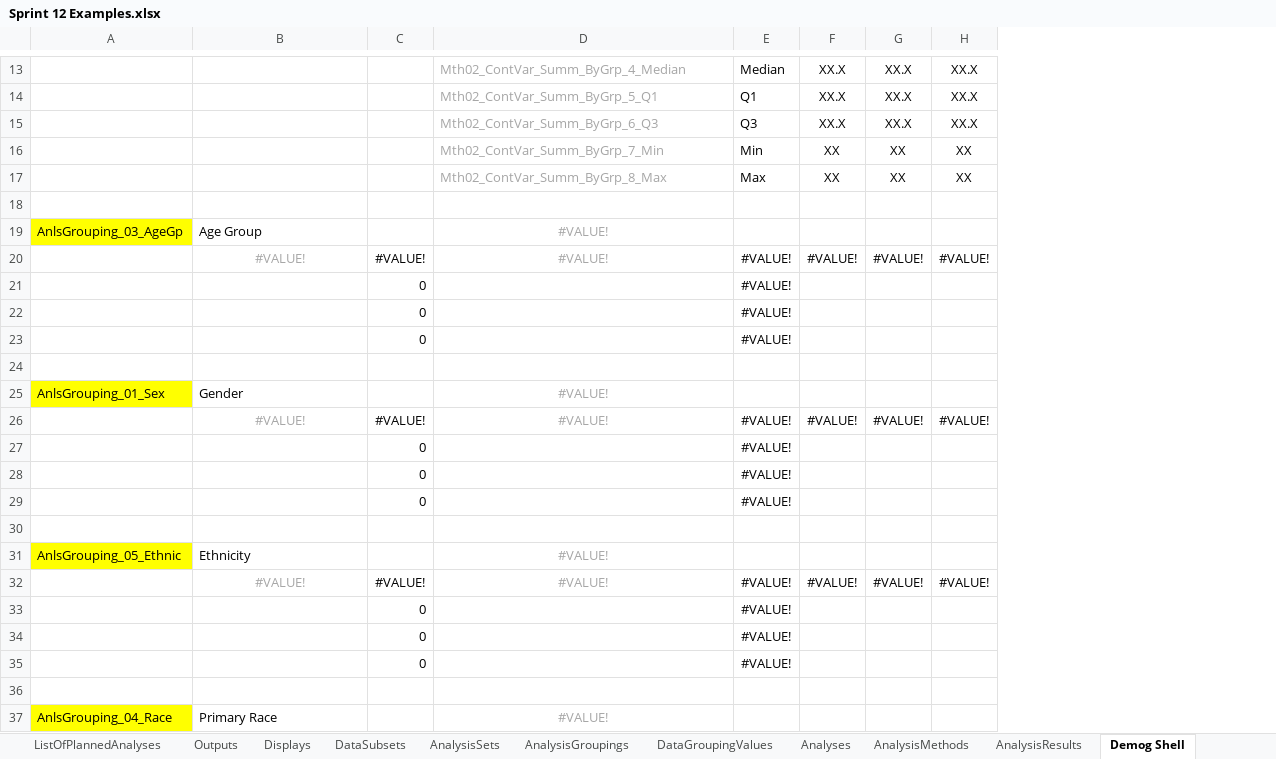
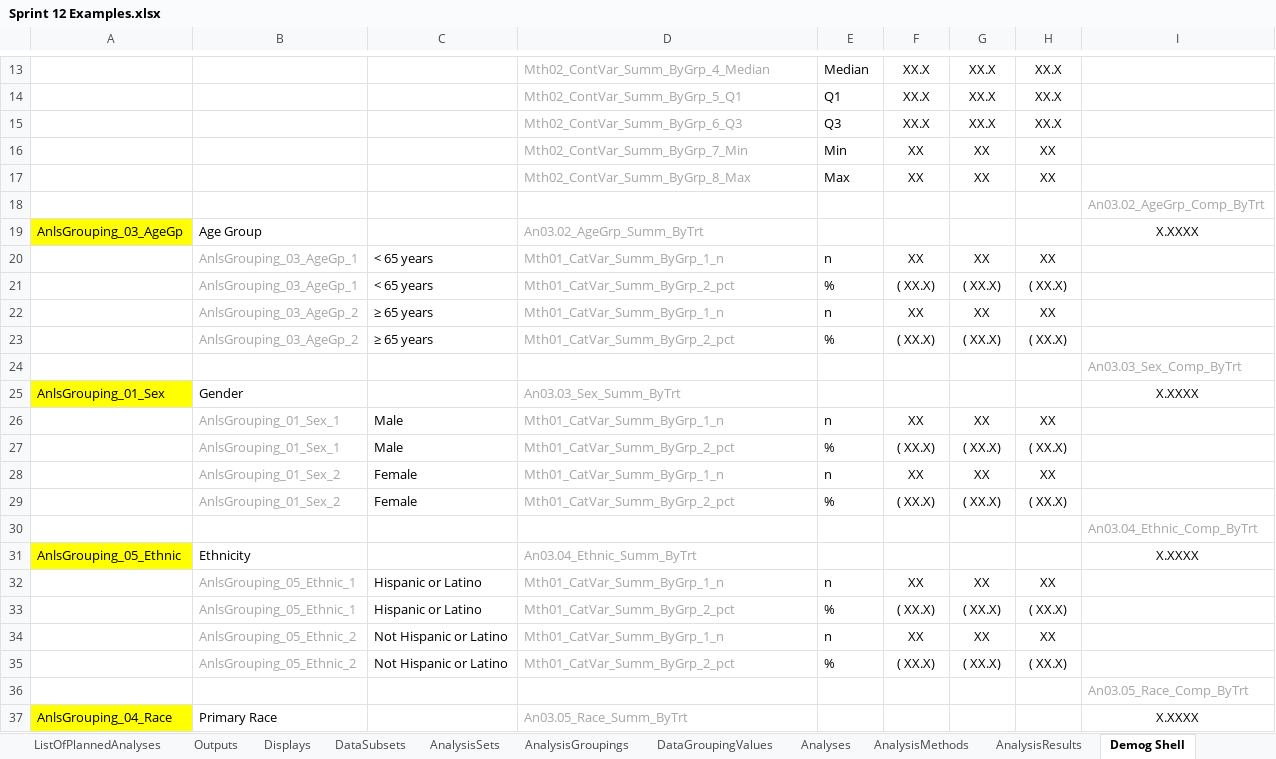
Before and after one commit to cdisc-org/analysis-results-standard, an Excel workbook: workfiles/examples/Sprint 12 Examples.xlsx, sheet Demog Shell, drawn as a sheet; only a part is shown, gaps mark what is left out; values as stored, in another font and other column widths than the file's, no borders; removed rows and columns are numbered as before the commit, all else as after; the diff covers the shown part only; the diff names each change by its address in the sheet, - before the commit and + after, or states it on an @@ line.

Commit message:
Add dataGroupings to model, add utilities fold

```diff
--- a/workfiles/examples/Sprint 12 Examples.xlsx (sheet Demog Shell)
+++ b/workfiles/examples/Sprint 12 Examples.xlsx (sheet Demog Shell)
-column C, empty
+column C, empty
+column I, rows 18-19: An03.02_AgeGrp_Comp_ByTrt | X.XXXX; rows 24-25: An03.03_Sex_Comp_ByTrt | X.XXXX; rows 30-31: An03.04_Ethnic_Comp_ByTrt | X.XXXX; rows 36-37: An03.05_Race_Comp_ByTrt | X.XXXX
-D19: #VALUE!
+D19: An03.02_AgeGrp_Summ_ByTrt
-D19 alignment: center
+D19 alignment: left
-row 20:  | #VALUE! | #VALUE! | #VALUE! | #VALUE! | #VALUE! | #VALUE! | #VALUE!
-row 21:  |  | 0 |  | #VALUE!
-row 22:  |  | 0 |  | #VALUE!
-row 23:  |  | 0 |  | #VALUE!
+row 20:  | AnlsGrouping_03_AgeGp_1 | < 65 years | Mth01_CatVar_Summ_ByGrp_1_n | n | XX | XX | XX
+row 21:  | AnlsGrouping_03_AgeGp_1 | < 65 years | Mth01_CatVar_Summ_ByGrp_2_pct | % | ( XX.X) | ( XX.X) | ( XX.X)
+row 22:  | AnlsGrouping_03_AgeGp_2 | ≥ 65 years | Mth01_CatVar_Summ_ByGrp_1_n | n | XX | XX | XX
+row 23:  | AnlsGrouping_03_AgeGp_2 | ≥ 65 years | Mth01_CatVar_Summ_ByGrp_2_pct | % | ( XX.X) | ( XX.X) | ( XX.X)
-D25: #VALUE!
+D25: An03.03_Sex_Summ_ByTrt
-D25 alignment: center
+D25 alignment: left
-row 26:  | #VALUE! | #VALUE! | #VALUE! | #VALUE! | #VALUE! | #VALUE! | #VALUE!
-row 27:  |  | 0 |  | #VALUE!
-row 28:  |  | 0 |  | #VALUE!
-row 29:  |  | 0 |  | #VALUE!
+row 26:  | AnlsGrouping_01_Sex_1 | Male | Mth01_CatVar_Summ_ByGrp_1_n | n | XX | XX | XX
+row 27:  | AnlsGrouping_01_Sex_1 | Male | Mth01_CatVar_Summ_ByGrp_2_pct | % | ( XX.X) | ( XX.X) | ( XX.X)
+row 28:  | AnlsGrouping_01_Sex_2 | Female | Mth01_CatVar_Summ_ByGrp_1_n | n | XX | XX | XX
+row 29:  | AnlsGrouping_01_Sex_2 | Female | Mth01_CatVar_Summ_ByGrp_2_pct | % | ( XX.X) | ( XX.X) | ( XX.X)
-D31: #VALUE!
+D31: An03.04_Ethnic_Summ_ByTrt
-D31 alignment: center
+D31 alignment: left
-row 32:  | #VALUE! | #VALUE! | #VALUE! | #VALUE! | #VALUE! | #VALUE! | #VALUE!
-row 33:  |  | 0 |  | #VALUE!
-row 34:  |  | 0 |  | #VALUE!
-row 35:  |  | 0 |  | #VALUE!
+row 32:  | AnlsGrouping_05_Ethnic_1 | Hispanic or Latino | Mth01_CatVar_Summ_ByGrp_1_n | n | XX | XX | XX
+row 33:  | AnlsGrouping_05_Ethnic_1 | Hispanic or Latino | Mth01_CatVar_Summ_ByGrp_2_pct | % | ( XX.X) | ( XX.X) | ( XX.X)
+row 34:  | AnlsGrouping_05_Ethnic_2 | Not Hispanic or Latino | Mth01_CatVar_Summ_ByGrp_1_n | n | XX | XX | XX
+row 35:  | AnlsGrouping_05_Ethnic_2 | Not Hispanic or Latino | Mth01_CatVar_Summ_ByGrp_2_pct | % | ( XX.X) | ( XX.X) | ( XX.X)
-D37: #VALUE!
+D37: An03.05_Race_Summ_ByTrt
-D37 alignment: center
+D37 alignment: left
```
Also changed, not shown: 18 added rows and 18 removed rows elsewhere in this sheet, sheet AE_SOC_PT Shell, sheet AE_SOC_PT Display, sheet Demog Display, sheet ListOfPlannedAnalyses, formulas that keep their value, project/excel/ars_ldm.xlsx, 29 other files.
